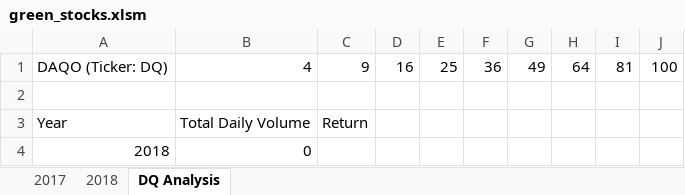
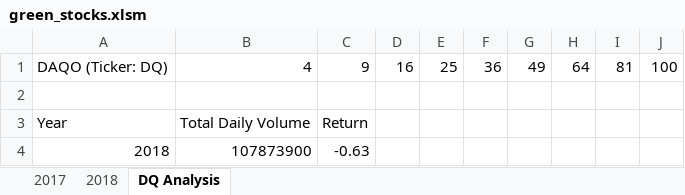
Before and after one commit to Kalkidanalemaye/stock-analysis, an Excel workbook: green_stocks.xlsm, sheet DQ Analysis, drawn as a sheet; values as stored, in another font and other column widths than the file's, no borders; the diff names each change by its address in the sheet, - before the commit and + after, or states it on an @@ line.

Commit message:
Add files via upload

```diff
--- a/green_stocks.xlsm (sheet DQ Analysis)
+++ b/green_stocks.xlsm (sheet DQ Analysis)
-B4: 0
+B4: 107873900
-C4: (empty)
+C4: -0.63
```
